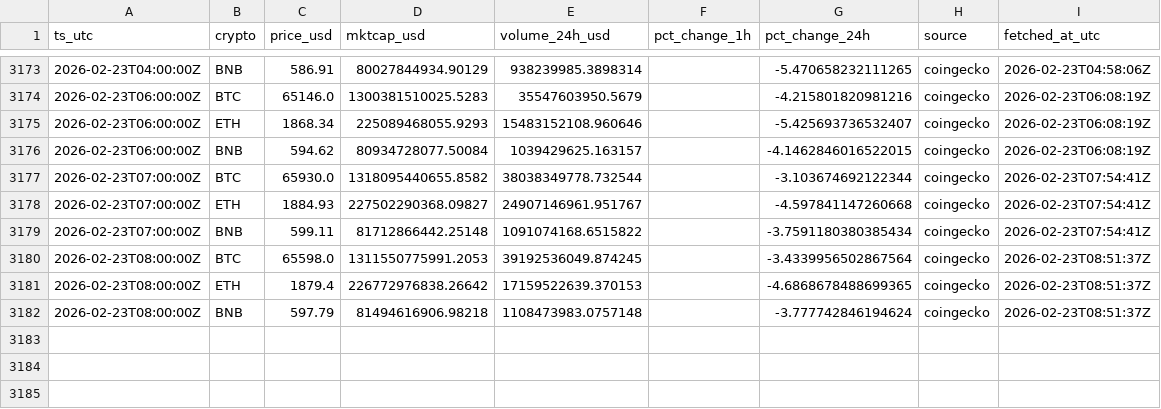
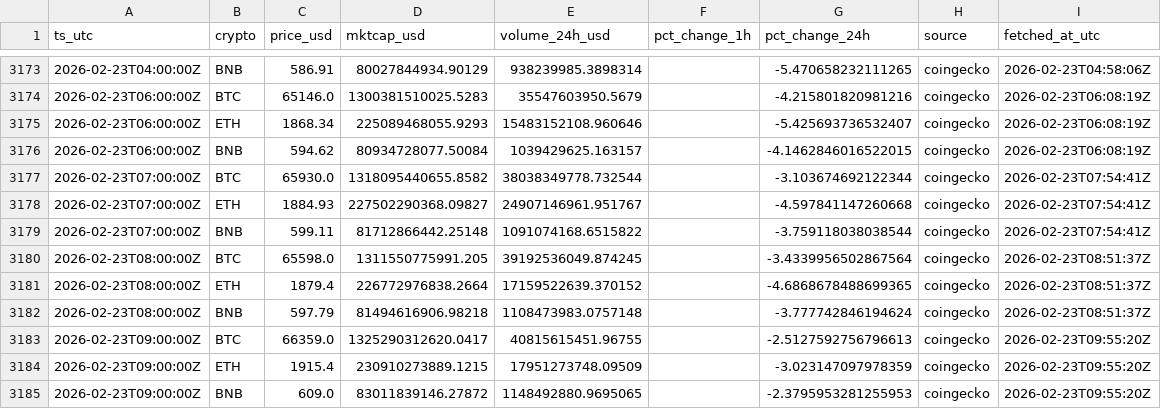
Before and after one commit to gertidokaj/crypto-sentiment-forecasting, a CSV file: data/live/market_history.csv, drawn as a sheet; only a part is shown, gaps mark what is left out.

```diff
--- a/data/live/market_history.csv
+++ b/data/live/market_history.csv
@@ -3178,5 +3178,8 @@ ts_utc,crypto,price_usd,mktcap_usd,volume_24h_usd,pct_change_1h,pct_change_24h,s
 2026-02-23T07:00:00Z,ETH,1884.93,227502290368.09827,24907146961.951767,,-4.597841147260668,coingecko,2026-02-23T07:54:41Z
-2026-02-23T07:00:00Z,BNB,599.11,81712866442.25148,1091074168.6515822,,-3.7591180380385434,coingecko,2026-02-23T07:54:41Z
-2026-02-23T08:00:00Z,BTC,65598.0,1311550775991.2053,39192536049.874245,,-3.4339956502867564,coingecko,2026-02-23T08:51:37Z
-2026-02-23T08:00:00Z,ETH,1879.4,226772976838.26642,17159522639.370153,,-4.6868678488699365,coingecko,2026-02-23T08:51:37Z
+2026-02-23T07:00:00Z,BNB,599.11,81712866442.25148,1091074168.6515822,,-3.759118038038544,coingecko,2026-02-23T07:54:41Z
+2026-02-23T08:00:00Z,BTC,65598.0,1311550775991.205,39192536049.874245,,-3.4339956502867564,coingecko,2026-02-23T08:51:37Z
+2026-02-23T08:00:00Z,ETH,1879.4,226772976838.2664,17159522639.370152,,-4.6868678488699365,coingecko,2026-02-23T08:51:37Z
 2026-02-23T08:00:00Z,BNB,597.79,81494616906.98218,1108473983.0757148,,-3.777742846194624,coingecko,2026-02-23T08:51:37Z
+2026-02-23T09:00:00Z,BTC,66359.0,1325290312620.0417,40815615451.96755,,-2.5127592756796613,coingecko,2026-02-23T09:55:20Z
+2026-02-23T09:00:00Z,ETH,1915.4,230910273889.1215,17951273748.09509,,-3.023147097978359,coingecko,2026-02-23T09:55:20Z
+2026-02-23T09:00:00Z,BNB,609.0,83011839146.27872,1148492880.9695065,,-2.3795953281255953,coingecko,2026-02-23T09:55:20Z
```
Also changed, not shown: data/live/features_latest.csv, data/live/market_latest.csv, 6 other files.
